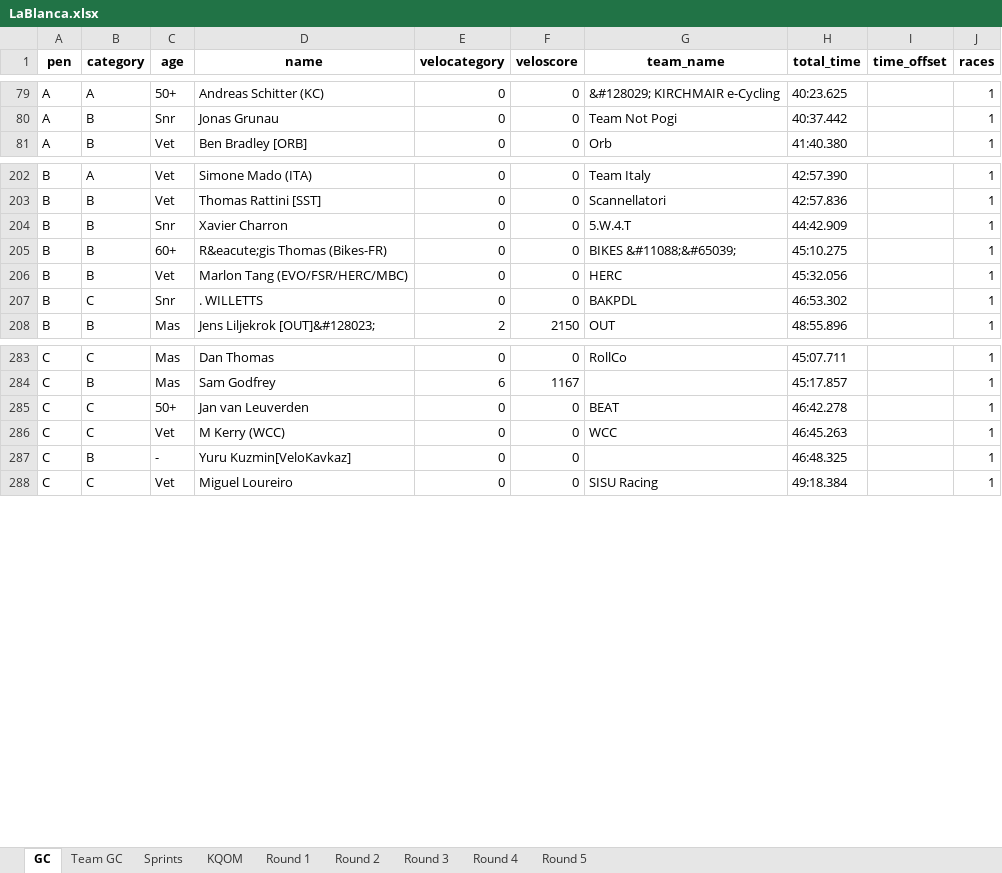
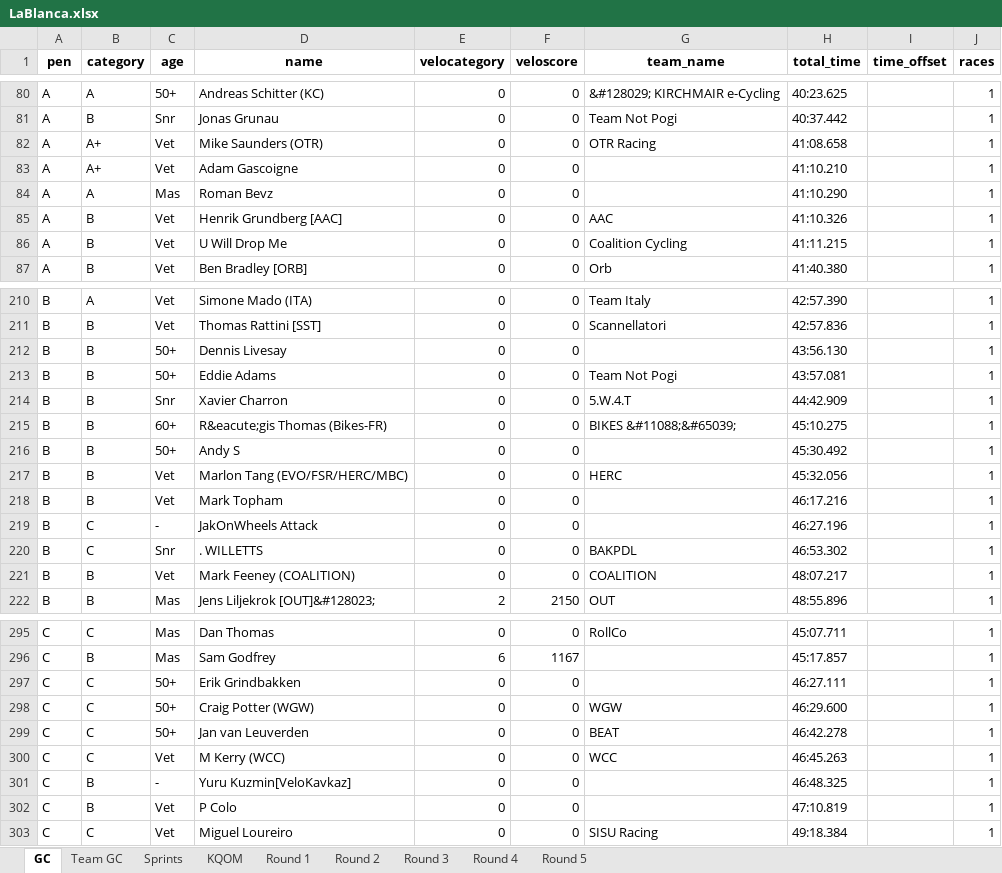
Before and after one commit to gleesonm1/TNP_results, an Excel workbook: LaBlanca/LaBlanca.xlsx, sheet GC, drawn as a sheet; only a part is shown, gaps mark what is left out; values as stored, in another font and other column widths than the file's, no borders; the diff covers the shown part only; the diff names each change by its address in the sheet, - before the commit and + after, or states it on an @@ line.

```diff
--- a/LaBlanca/LaBlanca.xlsx (sheet GC)
+++ b/LaBlanca/LaBlanca.xlsx (sheet GC)
+row 82: A | A+ | Vet | Mike Saunders (OTR) | 0 | 0 | OTR Racing | 41:08.658 |  | 1
+row 83: A | A+ | Vet | Adam Gascoigne | 0 | 0 |  | 41:10.210 |  | 1
+row 84: A | A | Mas | Roman Bevz | 0 | 0 |  | 41:10.290 |  | 1
+row 85: A | B | Vet | Henrik Grundberg [AAC] | 0 | 0 | AAC | 41:10.326 |  | 1
+row 86: A | B | Vet | U Will Drop Me | 0 | 0 | Coalition Cycling | 41:11.215 |  | 1
+row 212: B | B | 50+ | Dennis Livesay | 0 | 0 |  | 43:56.130 |  | 1
+row 213: B | B | 50+ | Eddie Adams | 0 | 0 | Team Not Pogi | 43:57.081 |  | 1
+row 216: B | B | 50+ | Andy S | 0 | 0 |  | 45:30.492 |  | 1
+row 218: B | B | Vet | Mark Topham | 0 | 0 |  | 46:17.216 |  | 1
+row 219: B | C | - | JakOnWheels Attack | 0 | 0 |  | 46:27.196 |  | 1
+row 221: B | B | Vet | Mark Feeney (COALITION) | 0 | 0 | COALITION | 48:07.217 |  | 1
+row 297: C | C | 50+ | Erik Grindbakken | 0 | 0 |  | 46:27.111 |  | 1
+row 298: C | C | 50+ | Craig Potter (WGW) | 0 | 0 | WGW | 46:29.600 |  | 1
+row 302: C | B | Vet | P Colo | 0 | 0 |  | 47:10.819 |  | 1
```
Also changed, not shown: 10 added rows, 8 removed rows and 2 edited cells elsewhere in this sheet, sheet KQOM, sheet Round 5, sheet Team GC, sheet Sprints, 2 other files.
